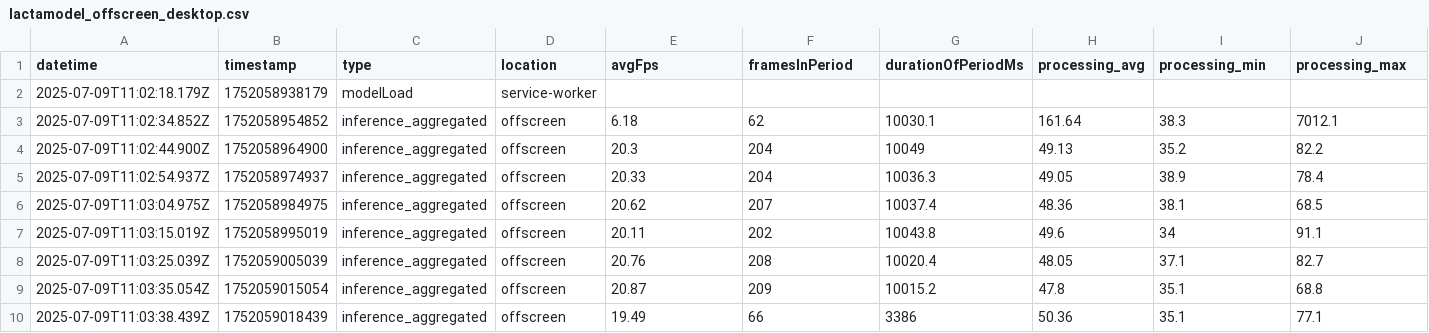
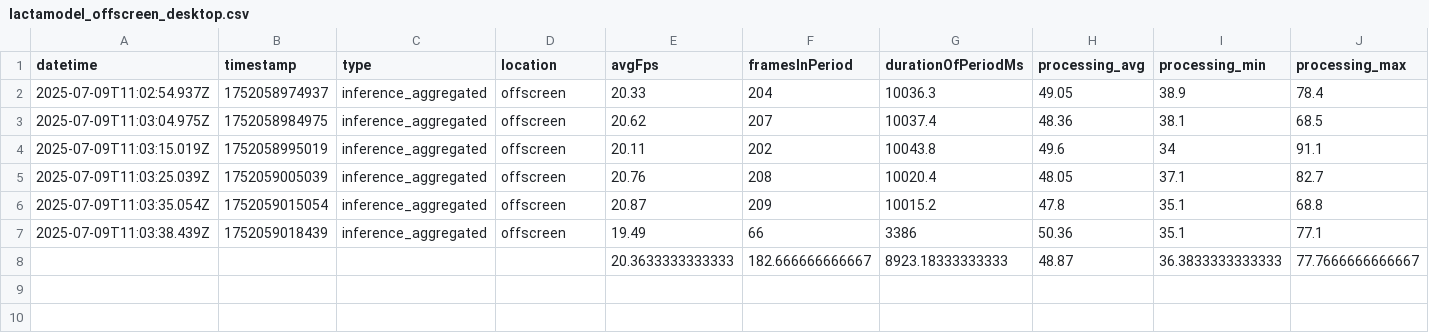
Before and after one commit to Dimitris-Stamatis/aiScreenGrab, a CSV file: performance/lactamodel_offscreen_desktop.csv, drawn as a sheet; only a part is shown; removed rows and columns are numbered as before the commit, all else as after; rows hold the shown columns only; the diff names each change by its address in the sheet, - before the commit and + after, or states it on an @@ line.

```diff
--- a/performance/lactamodel_offscreen_desktop.csv
+++ b/performance/lactamodel_offscreen_desktop.csv
-row 2: 2025-07-09T11:02:18.179Z | 1752058938179 | modelLoad | service-worker
-row 3: 2025-07-09T11:02:34.852Z | 1752058954852 | inference_aggregated | offscreen | 6.18 | 62 | 10030.1 | 161.64 | 38.3 | 7012.1
-row 4: 2025-07-09T11:02:44.900Z | 1752058964900 | inference_aggregated | offscreen | 20.3 | 204 | 10049 | 49.13 | 35.2 | 82.2
+row 8:  |  |  |  | 20.3633333333333 | 182.666666666667 | 8923.18333333333 | 48.87 | 36.3833333333333 | 77.7666666666667
```
Also changed, not shown: performance/inception_v3_injected_desktop.csv, performance/inception_v3_offscreen_desktop.csv, 10 other files.
